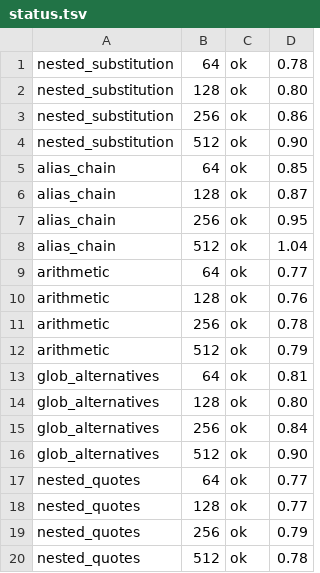
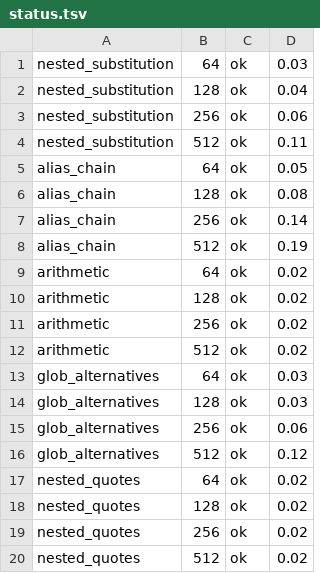
Before and after one commit to grapemarketer/CorbanuTerminal, a TSV file: docs/qa/classifier-timing/ubuntu-24.04-below-cap/status.tsv, drawn as a sheet.

```diff
--- a/docs/qa/classifier-timing/ubuntu-24.04-below-cap/status.tsv
+++ b/docs/qa/classifier-timing/ubuntu-24.04-below-cap/status.tsv
@@ -1,20 +1,20 @@
-nested_substitution	64	ok	0.78
-nested_substitution	128	ok	0.80
-nested_substitution	256	ok	0.86
-nested_substitution	512	ok	0.90
-alias_chain	64	ok	0.85
-alias_chain	128	ok	0.87
-alias_chain	256	ok	0.95
-alias_chain	512	ok	1.04
-arithmetic	64	ok	0.77
-arithmetic	128	ok	0.76
-arithmetic	256	ok	0.78
-arithmetic	512	ok	0.79
-glob_alternatives	64	ok	0.81
-glob_alternatives	128	ok	0.80
-glob_alternatives	256	ok	0.84
-glob_alternatives	512	ok	0.90
-nested_quotes	64	ok	0.77
-nested_quotes	128	ok	0.77
-nested_quotes	256	ok	0.79
-nested_quotes	512	ok	0.78
+nested_substitution	64	ok	0.03
+nested_substitution	128	ok	0.04
+nested_substitution	256	ok	0.06
+nested_substitution	512	ok	0.11
+alias_chain	64	ok	0.05
+alias_chain	128	ok	0.08
+alias_chain	256	ok	0.14
+alias_chain	512	ok	0.19
+arithmetic	64	ok	0.02
+arithmetic	128	ok	0.02
+arithmetic	256	ok	0.02
+arithmetic	512	ok	0.02
+glob_alternatives	64	ok	0.03
+glob_alternatives	128	ok	0.03
+glob_alternatives	256	ok	0.06
+glob_alternatives	512	ok	0.12
+nested_quotes	64	ok	0.02
+nested_quotes	128	ok	0.02
+nested_quotes	256	ok	0.02
+nested_quotes	512	ok	0.02
```
Also changed, not shown: docs/qa/classifier-timing/macos-15/raw.tsv, docs/qa/classifier-timing/macos-15/status.tsv, 25 other files.
